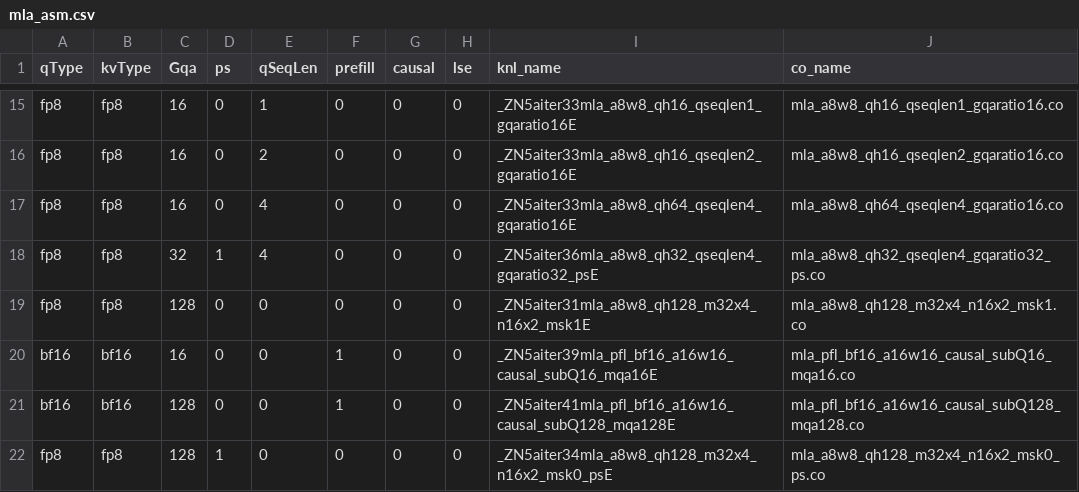
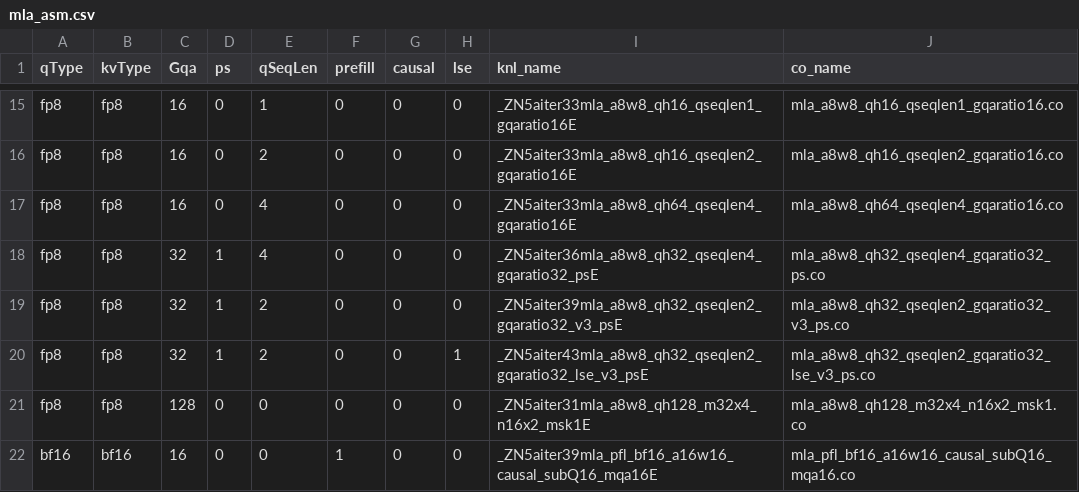
Before and after one commit to lucas-santos-amd/aiter, a CSV file: hsa/gfx950/mla/mla_asm.csv, drawn as a sheet; only a part is shown, gaps mark what is left out; the shorter side is filled out with more unchanged rows; the diff names each change by its address in the sheet, - before the commit and + after, or states it on an @@ line.

Commit message:
Add native qh32 qseqlen2 MLA PS kernel for gfx950 fp8 decode (#2676)

```diff
--- a/hsa/gfx950/mla/mla_asm.csv
+++ b/hsa/gfx950/mla/mla_asm.csv
+row 19: fp8 | fp8 | 32 | 1 | 2 | 0 | 0 | 0 | _ZN5aiter39mla_a8w8_qh32_qseqlen2_gqaratio32_v3_psE | mla_a8w8_qh32_qseqlen2_gqaratio32_v3_ps.co
+row 20: fp8 | fp8 | 32 | 1 | 2 | 0 | 0 | 1 | _ZN5aiter43mla_a8w8_qh32_qseqlen2_gqaratio32_lse_v3_psE | mla_a8w8_qh32_qseqlen2_gqaratio32_lse_v3_ps.co
```
Also changed, not shown: 7 other files.
